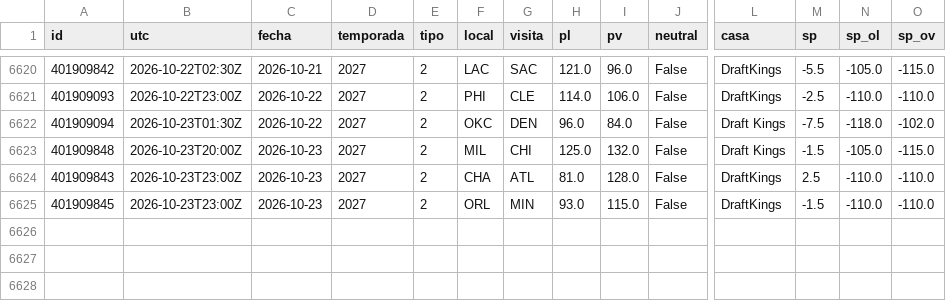
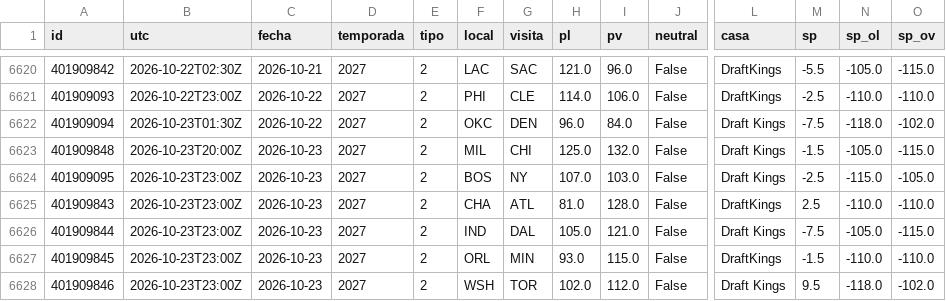
Before and after one commit to robertoaguilar1912-del/laliga-analisis, a CSV file: data/raw/nba_juegos.csv, drawn as a sheet; only a part is shown, gaps mark what is left out; rows hold the shown columns only; the diff names each change by its address in the sheet, - before the commit and + after, or states it on an @@ line.

```diff
--- a/data/raw/nba_juegos.csv
+++ b/data/raw/nba_juegos.csv
+row 6624: 401909095 | 2026-10-23T23:00Z | 2026-10-23 | 2027 | 2 | BOS | NY | 107.0 | 103.0 | False | Draft Kings | -2.5 | -115.0 | -105.0
+row 6626: 401909844 | 2026-10-23T23:00Z | 2026-10-23 | 2027 | 2 | IND | DAL | 105.0 | 121.0 | False | Draft Kings | -7.5 | -105.0 | -115.0
+row 6628: 401909846 | 2026-10-23T23:00Z | 2026-10-23 | 2027 | 2 | WSH | TOR | 102.0 | 112.0 | False | Draft Kings | 9.5 | -118.0 | -102.0
```
Also changed, not shown: data/raw/nba_box_2027.csv, 23 other files.
